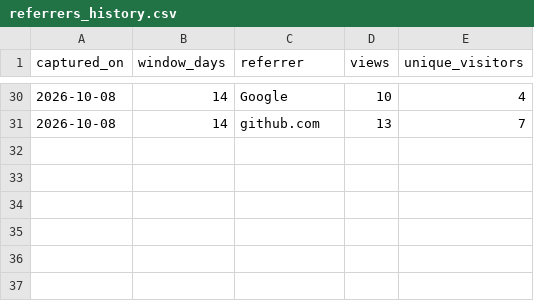
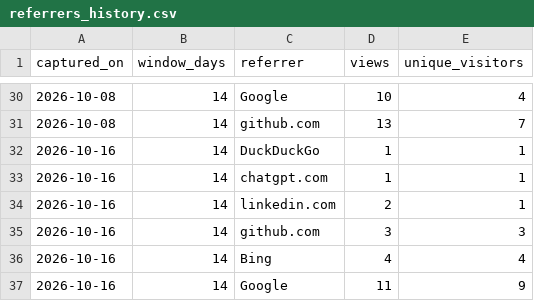
Before and after one commit to pelca-analytics/pelca-analytics.github.io, a CSV file: referrers_history.csv, drawn as a sheet; only a part is shown, gaps mark what is left out; the diff names each change by its address in the sheet, - before the commit and + after, or states it on an @@ line.

```diff
--- a/referrers_history.csv
+++ b/referrers_history.csv
+row 32: 2026-10-16 | 14 | DuckDuckGo | 1 | 1
+row 33: 2026-10-16 | 14 | chatgpt.com | 1 | 1
+row 34: 2026-10-16 | 14 | linkedin.com | 2 | 1
+row 35: 2026-10-16 | 14 | github.com | 3 | 3
+row 36: 2026-10-16 | 14 | Bing | 4 | 4
+row 37: 2026-10-16 | 14 | Google | 11 | 9
```
Also changed, not shown: paths_history.csv, release_download_history.csv, 14 other files.
